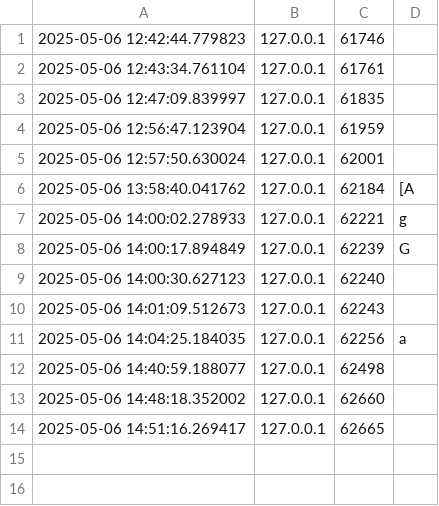
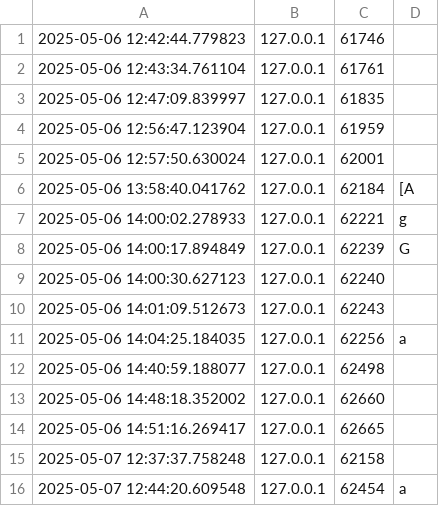
Before and after one commit to AADINATH157/AI_HoneyPot, a CSV file: connections.csv, drawn as a sheet; the diff names each change by its address in the sheet, - before the commit and + after, or states it on an @@ line.

```diff
--- a/connections.csv
+++ b/connections.csv
+row 15: 2025-05-07 12:37:37.758248 | 127.0.0.1 | 62158
+row 16: 2025-05-07 12:44:20.609548 | 127.0.0.1 | 62454 | a
```
Also changed, not shown: 2 other files.
